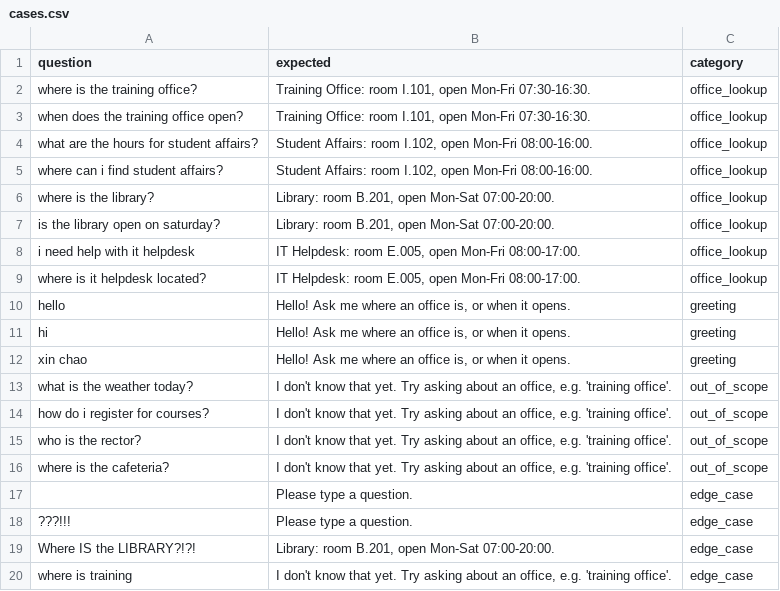
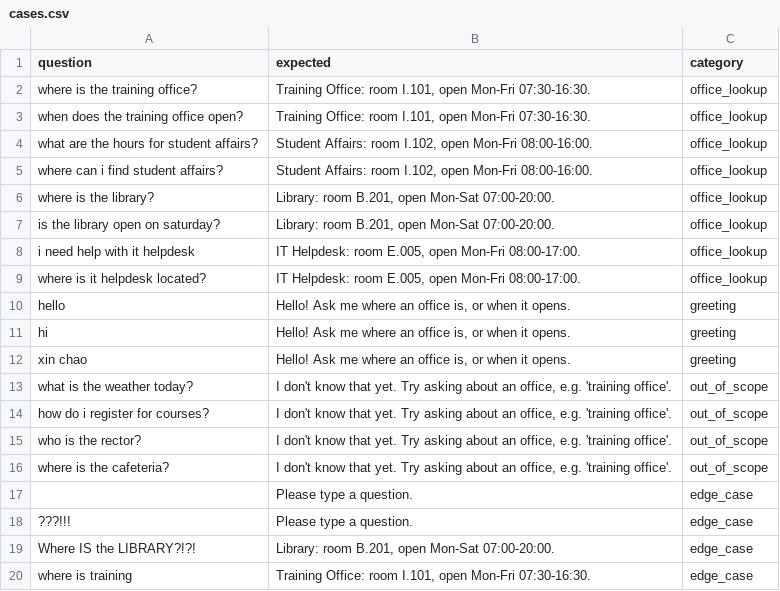
Before and after one commit to baoduong2342007/assistant-team03, a CSV file: eval/cases.csv, drawn as a sheet.

Commit message:
fix(eval): update benchmark expected reply for partial office query to match backend

```diff
--- a/eval/cases.csv
+++ b/eval/cases.csv
@@ -19,2 +19,2 @@ where is the cafeteria?,"I don't know that yet. Try asking about an office, e.g.
 Where IS the LIBRARY?!?!,"Library: room B.201, open Mon-Sat 07:00-20:00.",edge_case
-where is training,"I don't know that yet. Try asking about an office, e.g. 'training office'.",edge_case
+where is training,"Training Office: room I.101, open Mon-Fri 07:30-16:30.",edge_case
```
